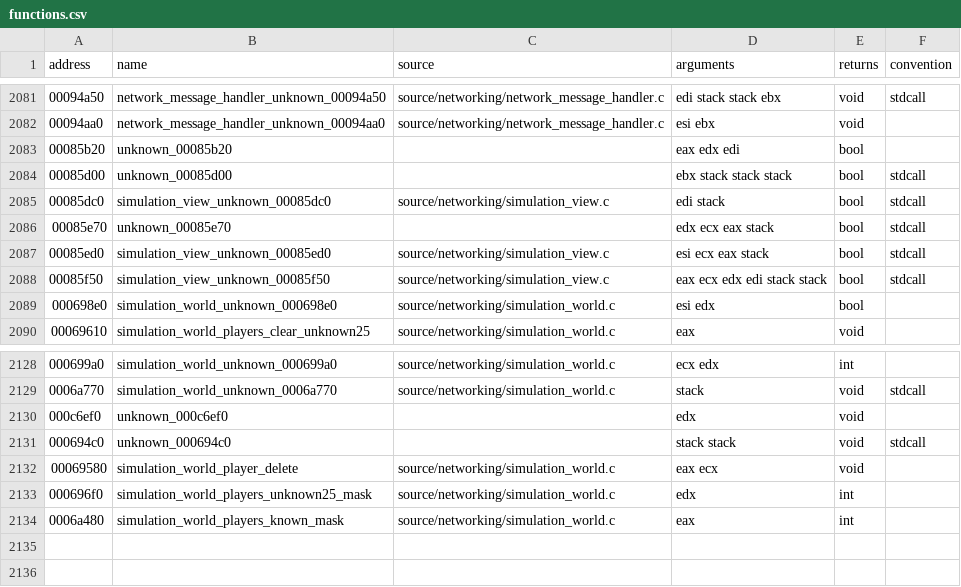
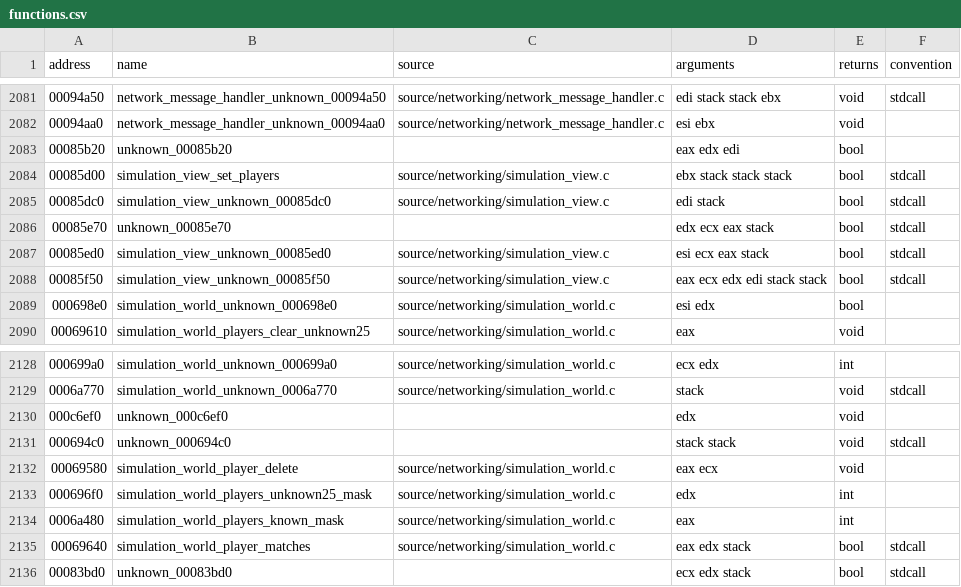
Before and after one commit to stevencol/halo-2-universal, a CSV file: symbols/functions.csv, drawn as a sheet; only a part is shown, gaps mark what is left out.

```diff
--- a/symbols/functions.csv
+++ b/symbols/functions.csv
@@ -2083,3 +2083,3 @@ address,name,source,arguments,returns,convention
 00085b20,unknown_00085b20,,eax edx edi,bool
-00085d00,unknown_00085d00,,ebx stack stack stack,bool,stdcall
+00085d00,simulation_view_set_players,source/networking/simulation_view.c,ebx stack stack stack,bool,stdcall
 00085dc0,simulation_view_unknown_00085dc0,source/networking/simulation_view.c,edi stack,bool,stdcall
@@ -2134 +2134,3 @@ address,name,source,arguments,returns,convention
 0006a480,simulation_world_players_known_mask,source/networking/simulation_world.c,eax,int
+00069640,simulation_world_player_matches,source/networking/simulation_world.c,eax edx stack,bool,stdcall
+00083bd0,unknown_00083bd0,,ecx edx stack,bool,stdcall
```
Also changed, not shown: 11 other files.
